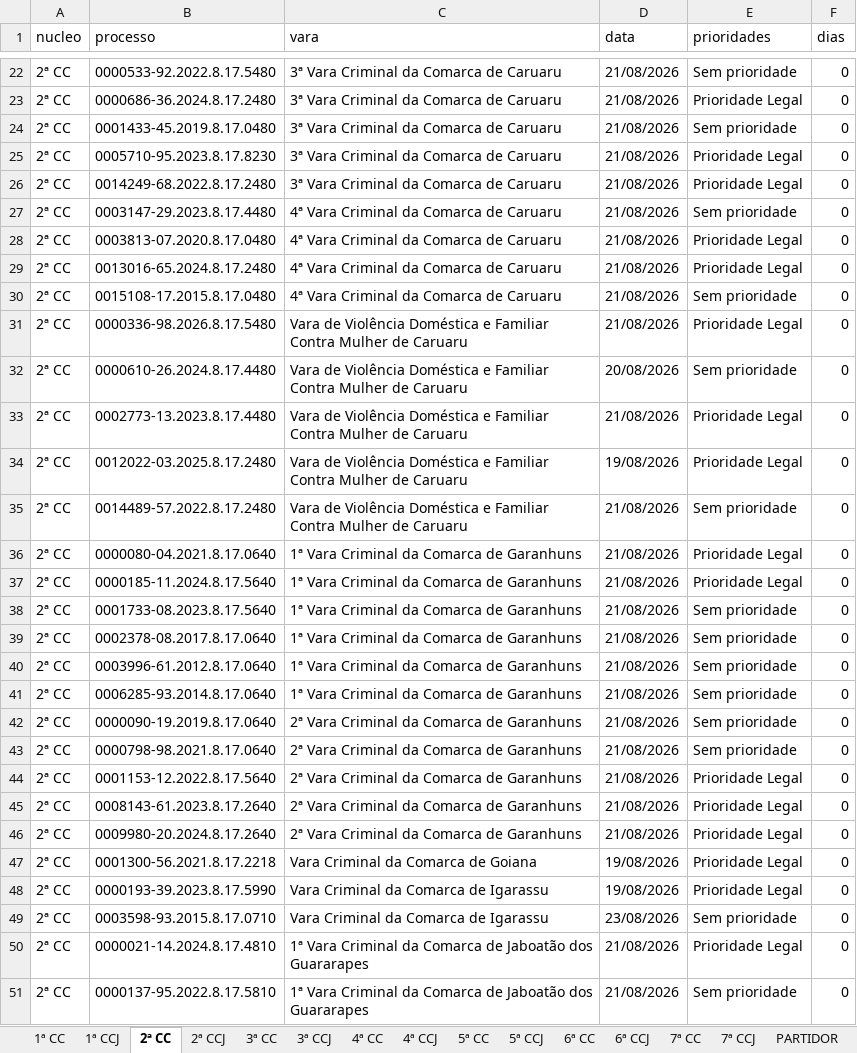
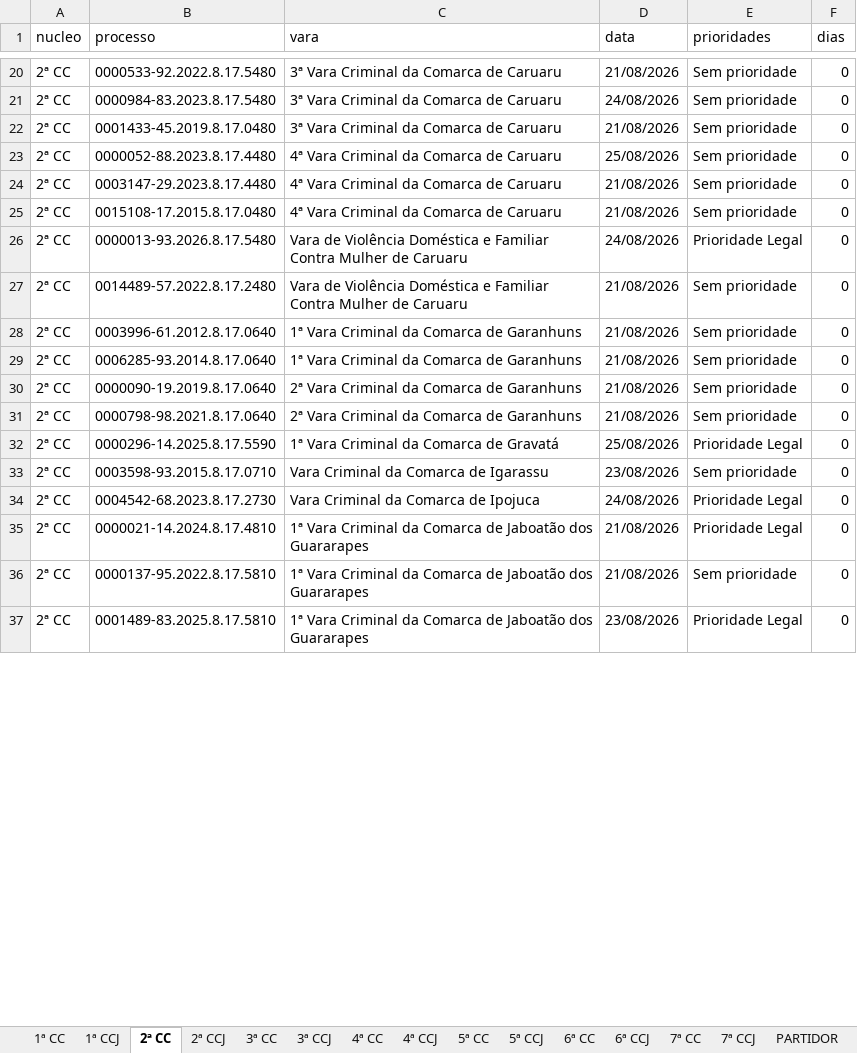
Before and after one commit to Fasri/Pipeline_tjpe_contado, an Excel workbook: data_transform/final_tempo_real.xlsx, sheet 2ª CC, drawn as a sheet; only a part is shown, gaps mark what is left out; the shorter side is filled out with more unchanged rows; values as stored, in another font and other column widths than the file's, no borders; removed rows and columns are numbered as before the commit, all else as after; the diff covers the shown part only; the diff names each change by its address in the sheet, - before the commit and + after, or states it on an @@ line.

```diff
--- a/data_transform/final_tempo_real.xlsx (sheet 2ª CC)
+++ b/data_transform/final_tempo_real.xlsx (sheet 2ª CC)
-B21 (processo): 0000686-36.2024.8.17.2480
+B21 (processo): 0000984-83.2023.8.17.5480
-D21 (data): 21/08/2026
+D21 (data): 24/08/2026
-E21 (prioridades): Prioridade Legal
+E21 (prioridades): Sem prioridade
-B23 (processo): 0005710-95.2023.8.17.8230
+B23 (processo): 0000052-88.2023.8.17.4480
-C23 (vara): 3ª Vara Criminal da Comarca de Caruaru
+C23 (vara): 4ª Vara Criminal da Comarca de Caruaru
-D23 (data): 21/08/2026
+D23 (data): 25/08/2026
-E23 (prioridades): Prioridade Legal
+E23 (prioridades): Sem prioridade
-row 26: 2ª CC | 0014249-68.2022.8.17.2480 | 3ª Vara Criminal da Comarca de Caruaru | 21/08/2026 | Prioridade Legal | 0
-row 28: 2ª CC | 0003813-07.2020.8.17.0480 | 4ª Vara Criminal da Comarca de Caruaru | 21/08/2026 | Prioridade Legal | 0
-row 29: 2ª CC | 0013016-65.2024.8.17.2480 | 4ª Vara Criminal da Comarca de Caruaru | 21/08/2026 | Prioridade Legal | 0
-B26 (processo): 0000336-98.2026.8.17.5480
+B26 (processo): 0000013-93.2026.8.17.5480
-D26 (data): 21/08/2026
+D26 (data): 24/08/2026
-row 32: 2ª CC | 0000610-26.2024.8.17.4480 | Vara de Violência Doméstica e Familiar Contra Mulher de Caruaru | 20/08/2026 | Sem prioridade | 0
-row 33: 2ª CC | 0002773-13.2023.8.17.4480 | Vara de Violência Doméstica e Familiar Contra Mulher de Caruaru | 21/08/2026 | Prioridade Legal | 0
-row 34: 2ª CC | 0012022-03.2025.8.17.2480 | Vara de Violência Doméstica e Familiar Contra Mulher de Caruaru | 19/08/2026 | Prioridade Legal | 0
-row 36: 2ª CC | 0000080-04.2021.8.17.0640 | 1ª Vara Criminal da Comarca de Garanhuns | 21/08/2026 | Prioridade Legal | 0
-row 37: 2ª CC | 0000185-11.2024.8.17.5640 | 1ª Vara Criminal da Comarca de Garanhuns | 21/08/2026 | Prioridade Legal | 0
-row 38: 2ª CC | 0001733-08.2023.8.17.5640 | 1ª Vara Criminal da Comarca de Garanhuns | 21/08/2026 | Sem prioridade | 0
-row 39: 2ª CC | 0002378-08.2017.8.17.0640 | 1ª Vara Criminal da Comarca de Garanhuns | 21/08/2026 | Sem prioridade | 0
-B32 (processo): 0001153-12.2022.8.17.5640
+B32 (processo): 0000296-14.2025.8.17.5590
-C32 (vara): 2ª Vara Criminal da Comarca de Garanhuns
+C32 (vara): 1ª Vara Criminal da Comarca de Gravatá
-D32 (data): 21/08/2026
+D32 (data): 25/08/2026
-row 45: 2ª CC | 0008143-61.2023.8.17.2640 | 2ª Vara Criminal da Comarca de Garanhuns | 21/08/2026 | Prioridade Legal | 0
-row 46: 2ª CC | 0009980-20.2024.8.17.2640 | 2ª Vara Criminal da Comarca de Garanhuns | 21/08/2026 | Prioridade Legal | 0
-row 47: 2ª CC | 0001300-56.2021.8.17.2218 | Vara Criminal da Comarca de Goiana | 19/08/2026 | Prioridade Legal | 0
-row 48: 2ª CC | 0000193-39.2023.8.17.5990 | Vara Criminal da Comarca de Igarassu | 19/08/2026 | Prioridade Legal | 0
+row 34: 2ª CC | 0004542-68.2023.8.17.2730 | Vara Criminal da Comarca de Ipojuca | 24/08/2026 | Prioridade Legal | 0
```
Also changed, not shown: 33 added rows, 29 removed rows, 1 moved row and 108 edited cells elsewhere in this sheet, sheet 1ª CC, sheet CONSOLIDADO, sheet 7ª CCJ, sheet 3ª CC, sheet 1ª CCJ, sheet 2ª CCJ, 10 more sheets, data_transform/Consolidado.xlsx, data_transform/quantidade_processos.xlsx, 9 other files.
